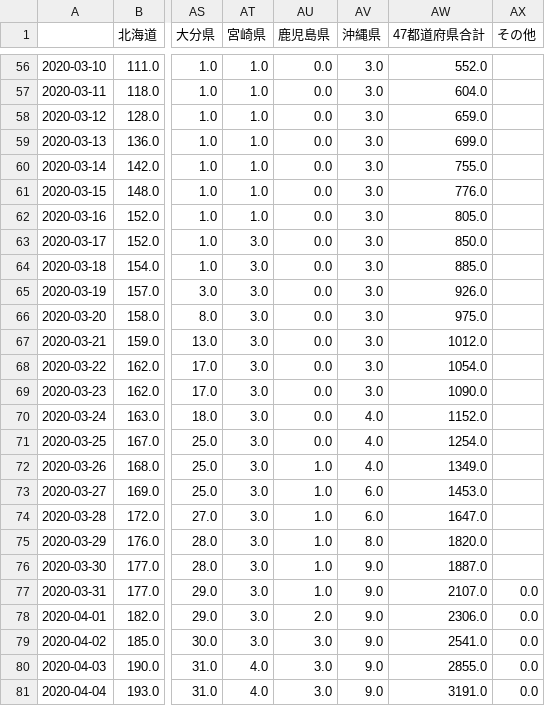
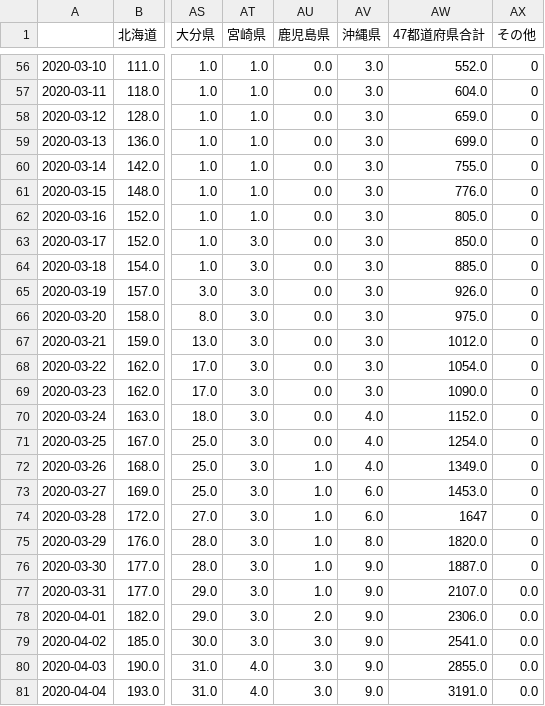
Before and after one commit to miotomita/covid_automation, a CSV file: legacy_data/vd_legacy_japan_bd_cumcases_20200116_20200508.csv, drawn as a sheet; only a part is shown, gaps mark what is left out; the diff covers the shown part only; the diff names each change by its address in the sheet, - before the commit and + after, or states it on an @@ line.

```diff
--- a/legacy_data/vd_legacy_japan_bd_cumcases_20200116_20200508.csv
+++ b/legacy_data/vd_legacy_japan_bd_cumcases_20200116_20200508.csv
-AX56:AX76 (その他): (empty)
+AX56:AX76 (その他): 0
-AW74 (47都道府県合計): 1647.0
+AW74 (47都道府県合計): 1647
```
Also changed, not shown: 54 edited cells elsewhere in this file.
